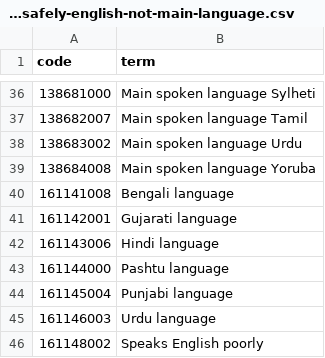
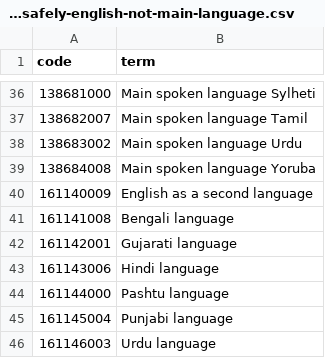
Before and after one commit to opensafely/migration-short-data-report, a CSV file: codelists/opensafely-english-not-main-language.csv, drawn as a sheet; only a part is shown, gaps mark what is left out; the shorter side is filled out with more unchanged rows; the diff names each change by its address in the sheet, - before the commit and + after, or states it on an @@ line.

```diff
--- a/codelists/opensafely-english-not-main-language.csv
+++ b/codelists/opensafely-english-not-main-language.csv
+row 40: 161140009 | English as a second language
```
Also changed, not shown: codelists/opensafely-interpreter-required.csv, codelists/opensafely-migration-status.csv, 2 other files.
